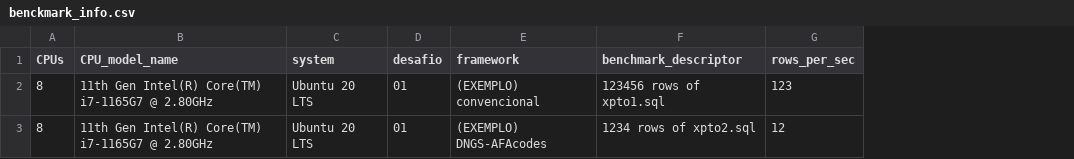
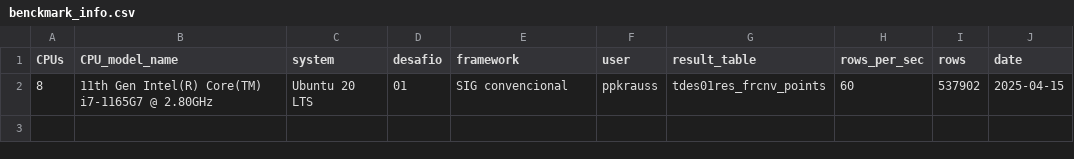
Before and after one commit to osm-codes/DATAPREV-desafios2024, a CSV file: data/benckmark_info.csv, drawn as a sheet; removed rows and columns are numbered as before the commit, all else as after; the diff names each change by its address in the sheet, - before the commit and + after, or states it on an @@ line.

Commit message:
first record

```diff
--- a/data/benckmark_info.csv
+++ b/data/benckmark_info.csv
-column F (benchmark_descriptor), row 2: 123456 rows of xpto1.sql
+column F (user), row 2: ppkrauss
+column G (result_table), row 2: tdes01res_frcnv_points
+column I (rows), row 2: 537902
+column J (date), row 2: 2025-04-15
-E2 (framework): (EXEMPLO) convencional
+E2 (framework): SIG convencional
-H2 (rows_per_sec): 123
+H2 (rows_per_sec): 60
-row 3: 8 | 11th Gen Intel(R) Core(TM) i7-1165G7 @ 2.80GHz | Ubuntu 20 LTS | 01 | (EXEMPLO) DNGS-AFAcodes | 1234 rows of xpto2.sql | 12
```
